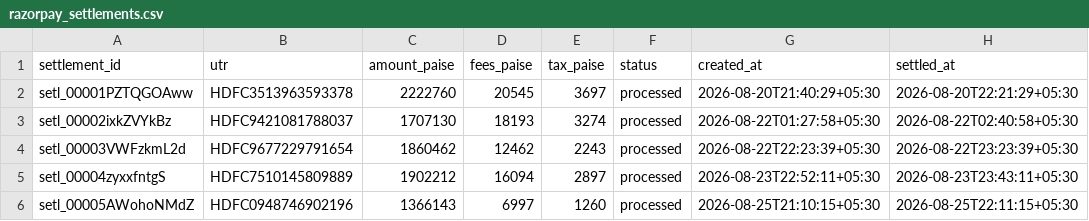
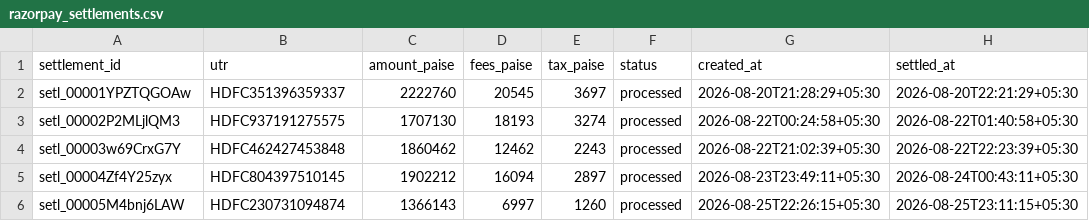
Before and after one commit to prem-cre/Razorpay-Buildathon-Finance-Controller, a CSV file: data/clean/razorpay_settlements.csv, drawn as a sheet.

```diff
--- a/data/clean/razorpay_settlements.csv
+++ b/data/clean/razorpay_settlements.csv
@@ -1,6 +1,6 @@
 settlement_id,utr,amount_paise,fees_paise,tax_paise,status,created_at,settled_at
-setl_00001PZTQGOAww,HDFC3513963593378,2222760,20545,3697,processed,2026-08-20T21:40:29+05:30,2026-08-20T22:21:29+05:30
-setl_00002ixkZVYkBz,HDFC9421081788037,1707130,18193,3274,processed,2026-08-22T01:27:58+05:30,2026-08-22T02:40:58+05:30
-setl_00003VWFzkmL2d,HDFC9677229791654,1860462,12462,2243,processed,2026-08-22T22:23:39+05:30,2026-08-22T23:23:39+05:30
-setl_00004zyxxfntgS,HDFC7510145809889,1902212,16094,2897,processed,2026-08-23T22:52:11+05:30,2026-08-23T23:43:11+05:30
-setl_00005AWohoNMdZ,HDFC0948746902196,1366143,6997,1260,processed,2026-08-25T21:10:15+05:30,2026-08-25T22:11:15+05:30
+setl_00001YPZTQGOAw,HDFC351396359337,2222760,20545,3697,processed,2026-08-20T21:28:29+05:30,2026-08-20T22:21:29+05:30
+setl_00002P2MLjlQM3,HDFC937191275575,1707130,18193,3274,processed,2026-08-22T00:24:58+05:30,2026-08-22T01:40:58+05:30
+setl_00003w69CrxG7Y,HDFC462427453848,1860462,12462,2243,processed,2026-08-22T21:02:39+05:30,2026-08-22T22:23:39+05:30
+setl_00004Zf4Y25zyx,HDFC804397510145,1902212,16094,2897,processed,2026-08-23T23:49:11+05:30,2026-08-24T00:43:11+05:30
+setl_00005M4bnj6LAW,HDFC230731094874,1366143,6997,1260,processed,2026-08-25T22:26:15+05:30,2026-08-25T23:11:15+05:30
```
Also changed, not shown: data/clean/razorpay_payments.csv.
